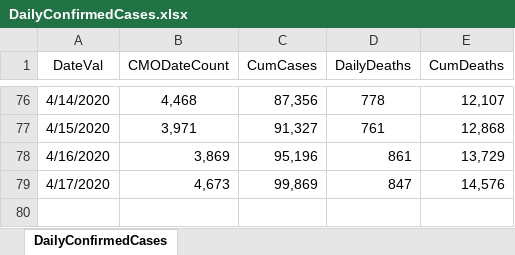
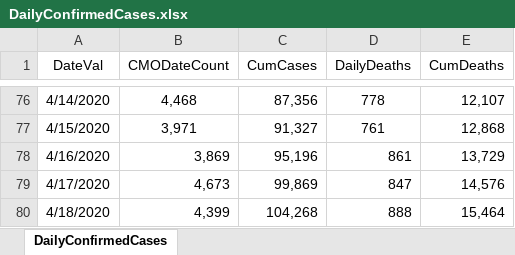
Before and after one commit to erwinfs/covid19-curves, an Excel workbook: data/DailyConfirmedCases.xlsx, sheet DailyConfirmedCases, drawn as a sheet; only a part is shown, gaps mark what is left out; values as stored, in another font and other column widths than the file's, no borders; the diff names each change by its address in the sheet, - before the commit and + after, or states it on an @@ line.

Commit message:
Daily run

```diff
--- a/data/DailyConfirmedCases.xlsx (sheet DailyConfirmedCases)
+++ b/data/DailyConfirmedCases.xlsx (sheet DailyConfirmedCases)
+row 80: 4/18/2020 | 4,399 | 104,268 | 888 | 15,464
```
Also changed, not shown: 9 other files.
